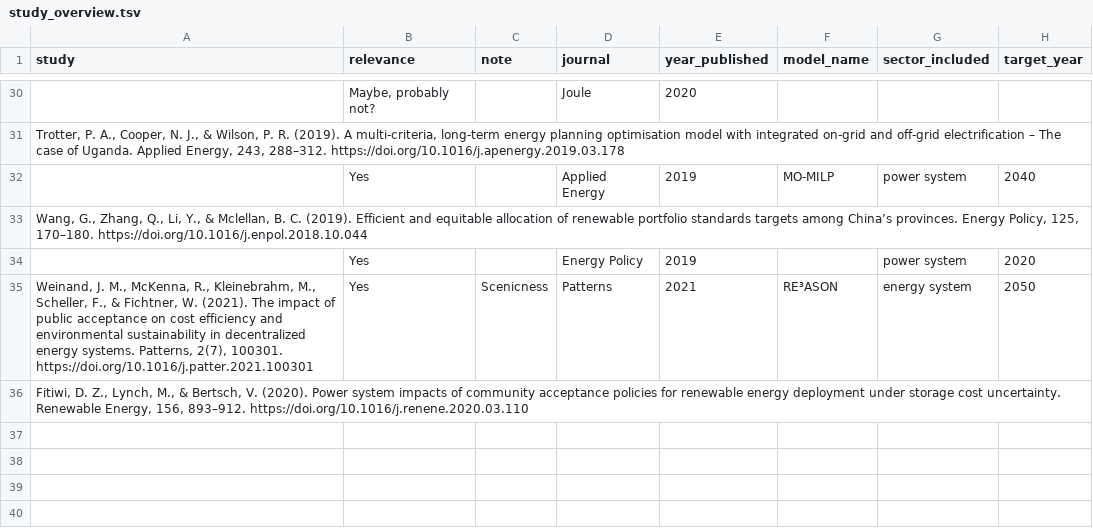
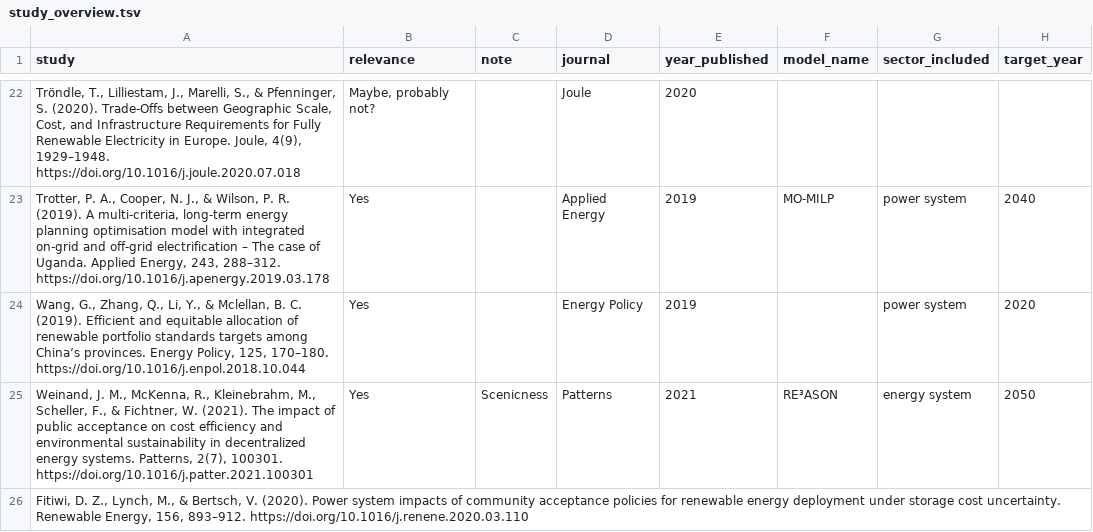
Before and after one commit to OskarVagero/inclusion_justice_modelling, a TSV file: study_overview.tsv, drawn as a sheet; only a part is shown, gaps mark what is left out; removed rows and columns are numbered as before the commit, all else as after; rows hold the shown columns only; the diff covers the shown part only; the diff names each change by its address in the sheet, - before the commit and + after, or states it on an @@ line.

Commit message:
trying to fix

```diff
--- a/study_overview.tsv
+++ b/study_overview.tsv
-A22 (study): (empty)
+A22 (study): Tröndle, T., Lilliestam, J., Marelli, S., & Pfenninger, S. (2020). Trade-Offs between Geographic Scale, Cost, and Infrastructure Requirements for Fully Renewable Electricity in Europe. Joule, 4(9), 1929–1948. https://doi.org/10.1016/j.joule.2020.07.018
-row 31: Trotter, P. A., Cooper, N. J., & Wilson, P. R. (2019). A multi-criteria, long-term energy planning optimisation model with integrated on-grid and off-grid electrification – The case of Uganda. Applied Energy, 243, 288–312. https://doi.org/10.1016/j.apenergy.2019.03.178
-A23 (study): (empty)
+A23 (study): Trotter, P. A., Cooper, N. J., & Wilson, P. R. (2019). A multi-criteria, long-term energy planning optimisation model with integrated on-grid and off-grid electrification – The case of Uganda. Applied Energy, 243, 288–312. https://doi.org/10.1016/j.apenergy.2019.03.178
-row 33: Wang, G., Zhang, Q., Li, Y., & Mclellan, B. C. (2019). Efficient and equitable allocation of renewable portfolio standards targets among China’s provinces. Energy Policy, 125, 170–180. https://doi.org/10.1016/j.enpol.2018.10.044
-A24 (study): (empty)
+A24 (study): Wang, G., Zhang, Q., Li, Y., & Mclellan, B. C. (2019). Efficient and equitable allocation of renewable portfolio standards targets among China’s provinces. Energy Policy, 125, 170–180. https://doi.org/10.1016/j.enpol.2018.10.044
```
Also changed, not shown: 8 removed rows and 7 edited cells elsewhere in this file.
